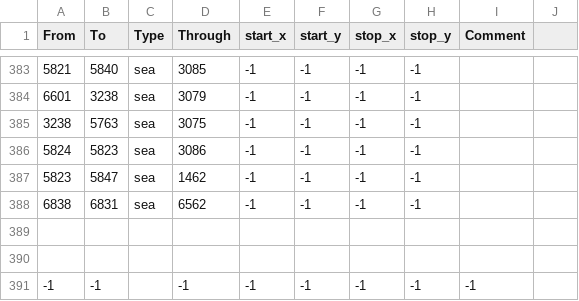
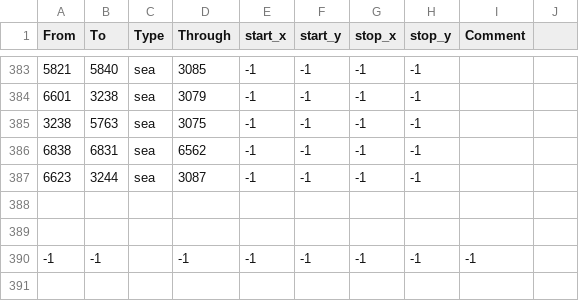
Before and after one commit to LoopSimon/Loopbennar20.0, a CSV file: Loopbennar/map/adjacencies.csv, drawn as a sheet; only a part is shown, gaps mark what is left out; removed rows and columns are numbered as before the commit, all else as after; the diff names each change by its address in the sheet, - before the commit and + after, or states it on an @@ line.

```diff
--- a/Loopbennar/map/adjacencies.csv
+++ b/Loopbennar/map/adjacencies.csv
-row 386: 5824 | 5823 | sea | 3086 | -1 | -1 | -1 | -1
-row 387: 5823 | 5847 | sea | 1462 | -1 | -1 | -1 | -1
+row 387: 6623 | 3244 | sea | 3087 | -1 | -1 | -1 | -1
```
Also changed, not shown: 1 other file.
